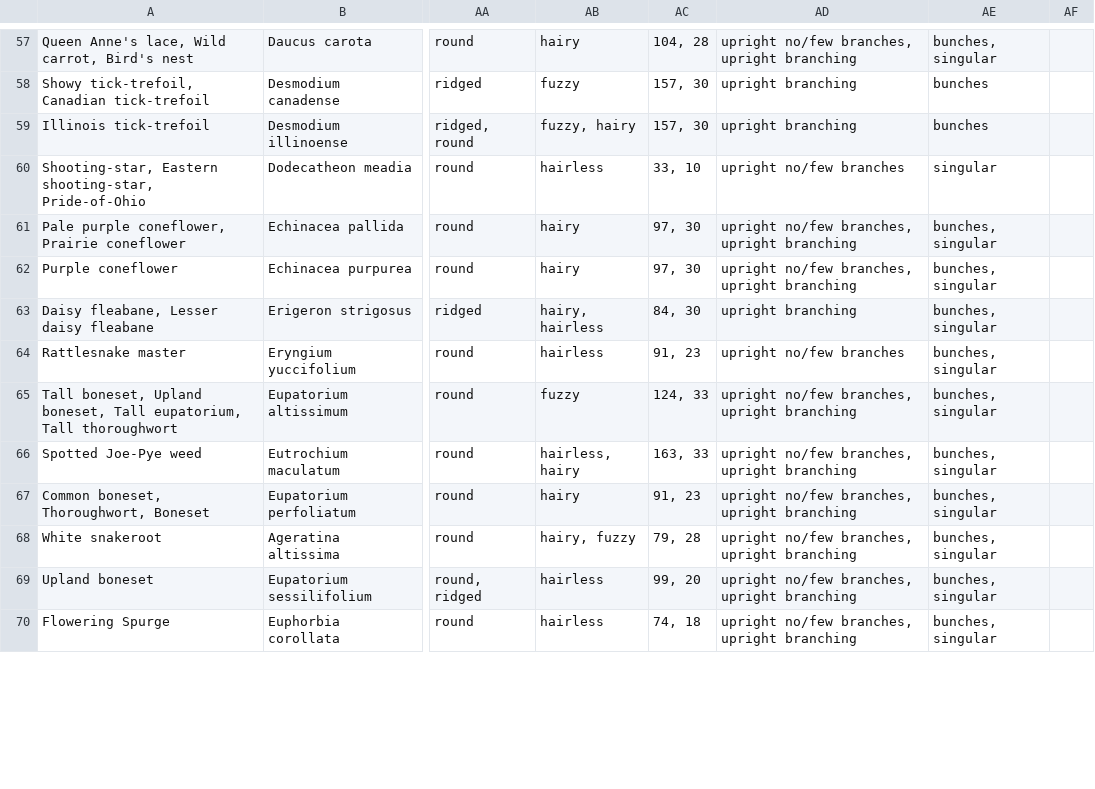
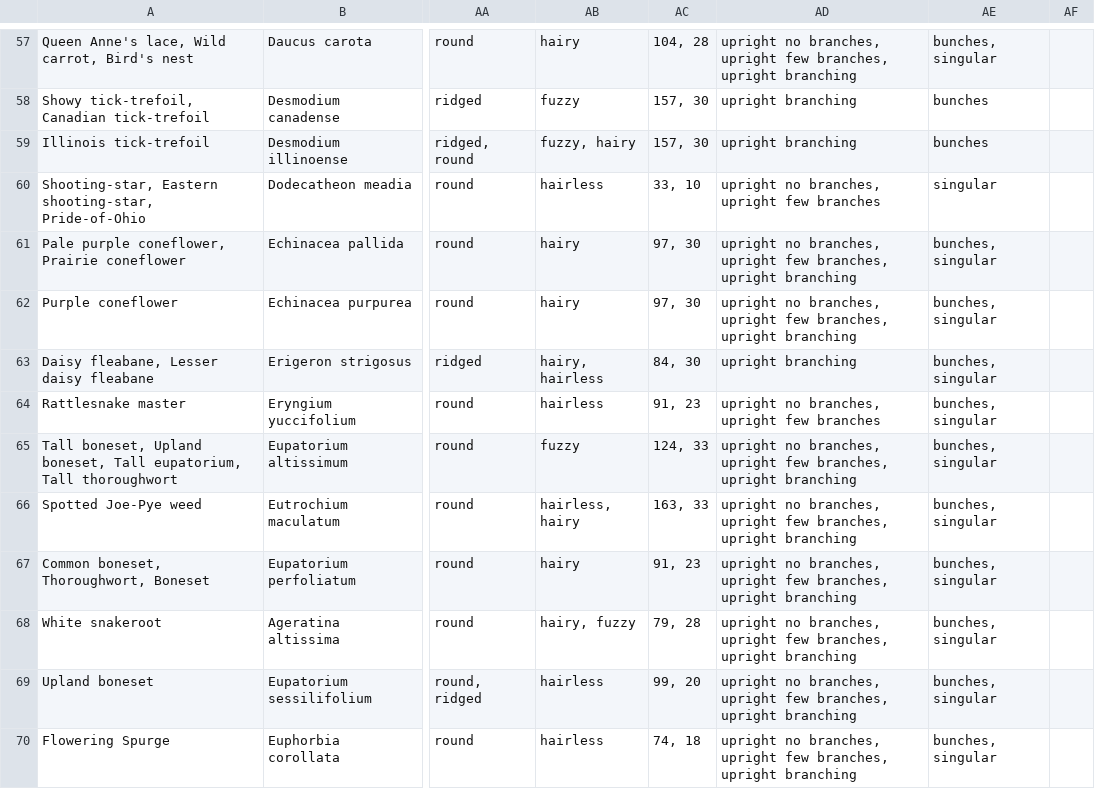
Before and after one commit to fielddaylab/biocore-plant-id-tool, a TSV file: FieldResearchTool/examplePlantData.tsv, drawn as a sheet; only a part is shown, gaps mark what is left out; the diff covers the shown part only; the diff names each change by its address in the sheet, - before the commit and + after, or states it on an @@ line.

Commit message:
Added photos for branched. New datamodel as well.

```diff
--- a/FieldResearchTool/examplePlantData.tsv
+++ b/FieldResearchTool/examplePlantData.tsv
-AD57: upright no/few branches, upright…
+AD57: upright no branches, upright few branches, upright…
-AD60: upright no/few branches
+AD60: upright no branches, upright few branches
-AD61:AD62: upright no/few branches, upright…
+AD61:AD62: upright no branches, upright few branches, upright…
-AD64: upright no/few branches
+AD64: upright no branches, upright few branches
-AD65:AD70: upright no/few branches, upright…
+AD65:AD70: upright no branches, upright few branches, upright…
```
Also changed, not shown: 137 edited cells elsewhere in this file, 3 other files.
